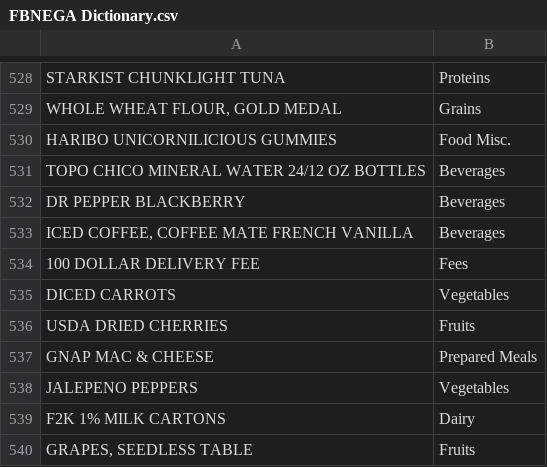
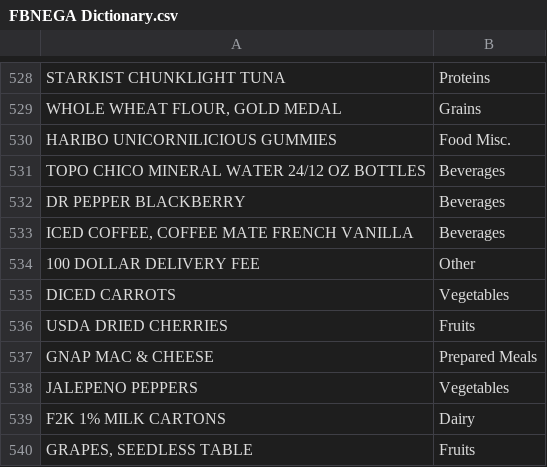
Before and after one commit to hadizasarr/fbnega, a CSV file: data/data csv/FBNEGA Dictionary.csv, drawn as a sheet; only a part is shown, gaps mark what is left out.

```diff
--- a/data/data csv/FBNEGA Dictionary.csv
+++ b/data/data csv/FBNEGA Dictionary.csv
@@ -533,3 +533,3 @@ DR PEPPER BLACKBERRY,Beverages
 "ICED COFFEE, COFFEE MATE FRENCH VANILLA",Beverages
-100 DOLLAR DELIVERY FEE,Fees
+100 DOLLAR DELIVERY FEE,Other
 DICED CARROTS,Vegetables
```
Also changed, not shown: data/Sorted Food/Sorted_FH2025 Split By County/STEPHENS_Sorted_FH2025.csv, 1 other file.
